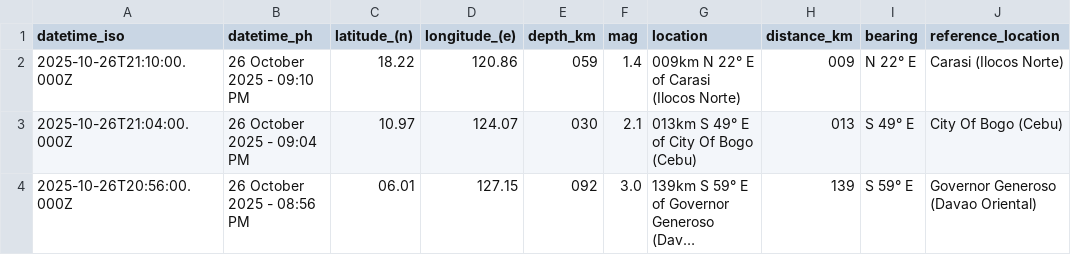
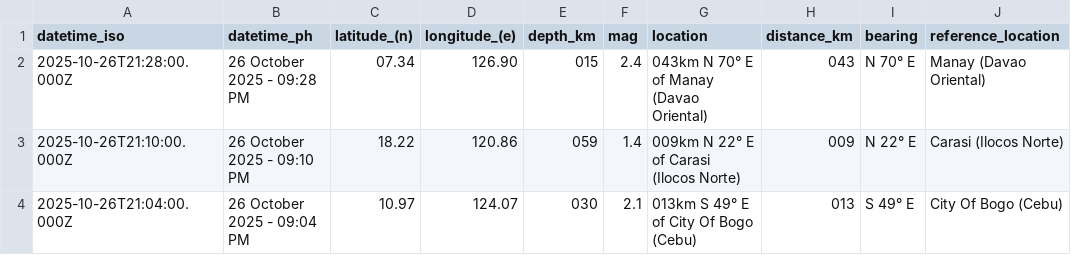
Before and after one commit to Waytii/chamthesleeptalker, a CSV file: earthquakes.csv, drawn as a sheet; only a part is shown; the shorter side is filled out with more unchanged rows; long unchanged cells end in ….

```diff
--- a/earthquakes.csv
+++ b/earthquakes.csv
@@ -1,2 +1,3 @@
 datetime_iso,datetime_ph,latitude_(n),longitude_(e),depth_km,mag,location,distance_km,bearing,reference_location
+2025-10-26T21:28:00.000Z,26 October 2025 - 09:28 PM,07.34,126.90,015,2.4,043km N 70° E of Manay (Davao Oriental),043,N 70° E,Manay (Davao Oriental)
 2025-10-26T21:10:00.000Z,26 October 2025 - 09:10 PM,18.22,120.86,059,1.4,009km N 22° E of Carasi (Ilocos Norte),009,N 22° E,Carasi (Ilocos Norte)
```
Also changed, not shown: earthquakes_past_24_hours.csv, earthquakes_past_7_days.csv, 4 other files.
